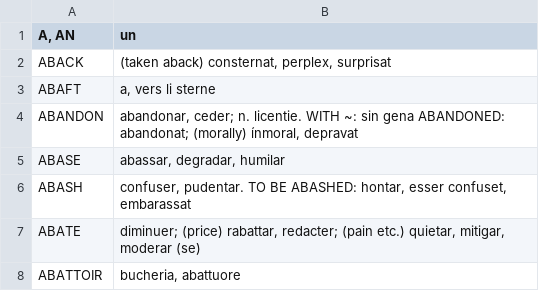
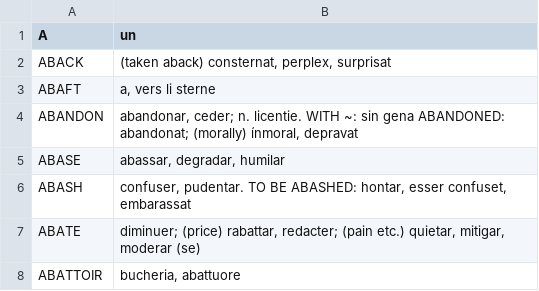
Before and after one commit to ne-alinome/english-interlingue-dictionary, a TSV file: src/dictionarium_anglesi-interlingue.tsv, drawn as a sheet; only a part is shown.

Commit message:
Remove "an" from "a"
"an" has its own entry already, an this double entris make searching
more difficult, especially with dict.

FossilOrigin-Name: c744f012a414e590bca71ce76e9cf7085ed177d527fc768b9a3a31bd67d08b04

```diff
--- a/src/dictionarium_anglesi-interlingue.tsv
+++ b/src/dictionarium_anglesi-interlingue.tsv
@@ -1,2 +1,2 @@
-A, AN	un
+A	un
 ABACK	(taken aback) consternat, perplex, surprisat
```
